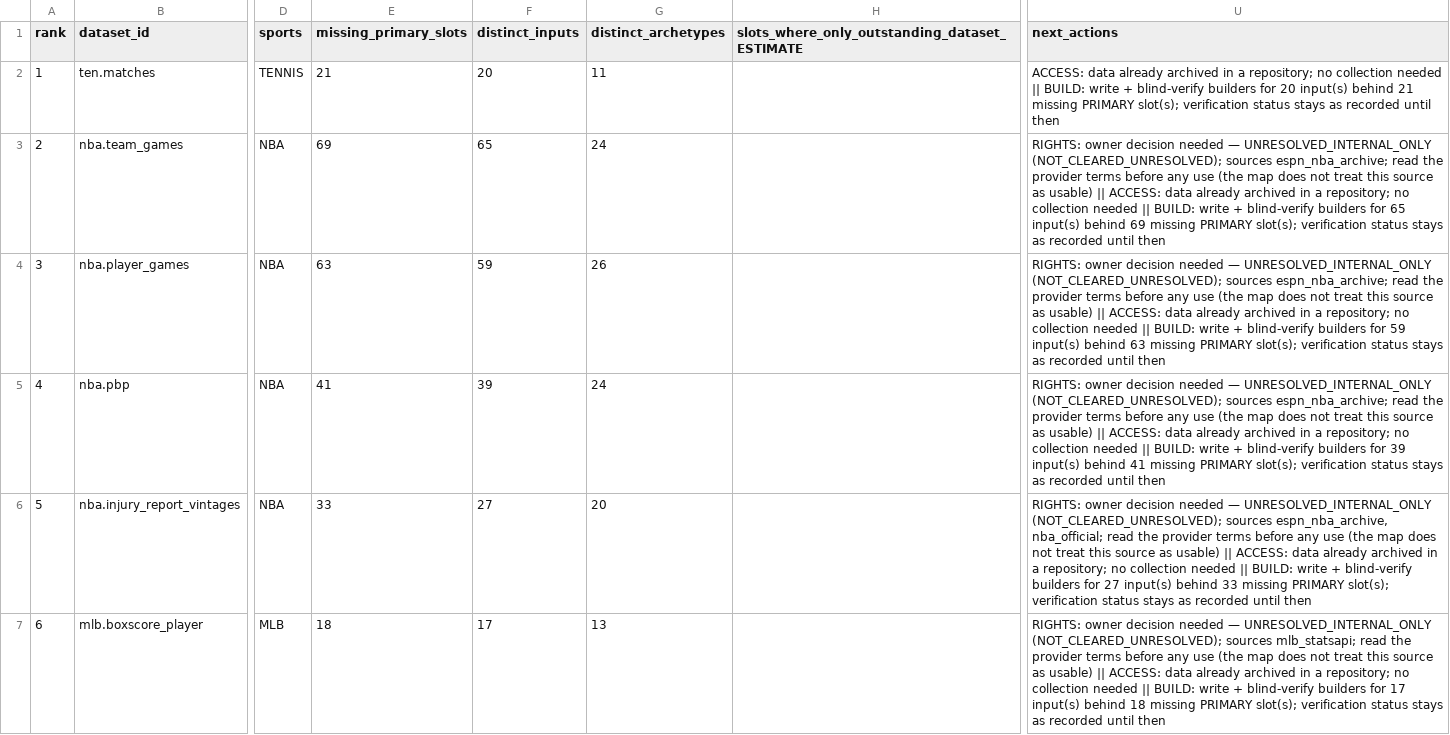
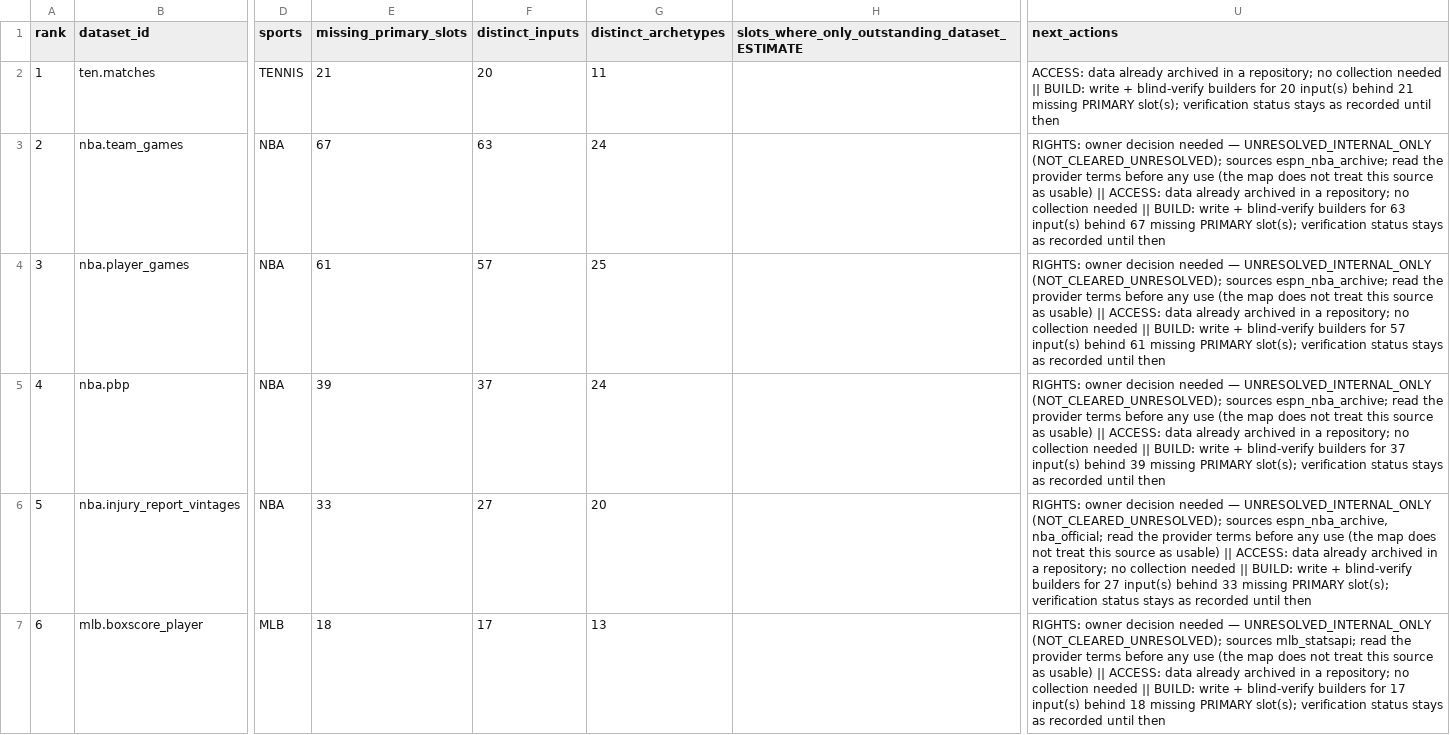
Before and after one commit to chmoses98/sift-alpha, a CSV file: research/input_research/market_input_map/acquisition_queue.csv, drawn as a sheet; only a part is shown, gaps mark what is left out; the diff names each change by its address in the sheet, - before the commit and + after, or states it on an @@ line.

```diff
--- a/research/input_research/market_input_map/acquisition_queue.csv
+++ b/research/input_research/market_input_map/acquisition_queue.csv
-E3 (missing_primary_slots): 69
+E3 (missing_primary_slots): 67
-F3 (distinct_inputs): 65
+F3 (distinct_inputs): 63
-U3 (next_actions): …builders for 65 input(s) behind 69 missing PRIMARY…
+U3 (next_actions): …builders for 63 input(s) behind 67 missing PRIMARY…
-E4 (missing_primary_slots): 63
+E4 (missing_primary_slots): 61
-F4 (distinct_inputs): 59
+F4 (distinct_inputs): 57
-G4 (distinct_archetypes): 26
+G4 (distinct_archetypes): 25
-U4 (next_actions): …builders for 59 input(s) behind 63 missing PRIMARY…
+U4 (next_actions): …builders for 57 input(s) behind 61 missing PRIMARY…
-E5 (missing_primary_slots): 41
+E5 (missing_primary_slots): 39
-F5 (distinct_inputs): 39
+F5 (distinct_inputs): 37
-U5 (next_actions): …builders for 39 input(s) behind 41 missing PRIMARY…
+U5 (next_actions): …builders for 37 input(s) behind 39 missing PRIMARY…
```
Also changed, not shown: research/input_research/data_foundation/coverage_matrix.csv, research/input_research/market_completeness/market_completeness.csv, 28 other files.
